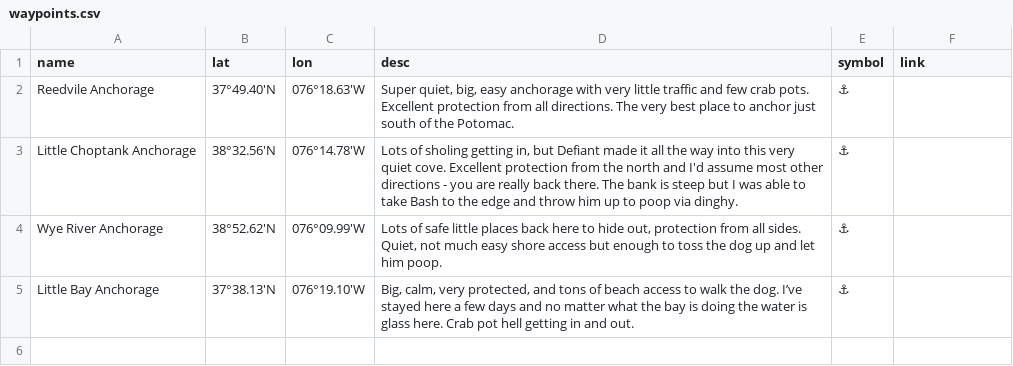
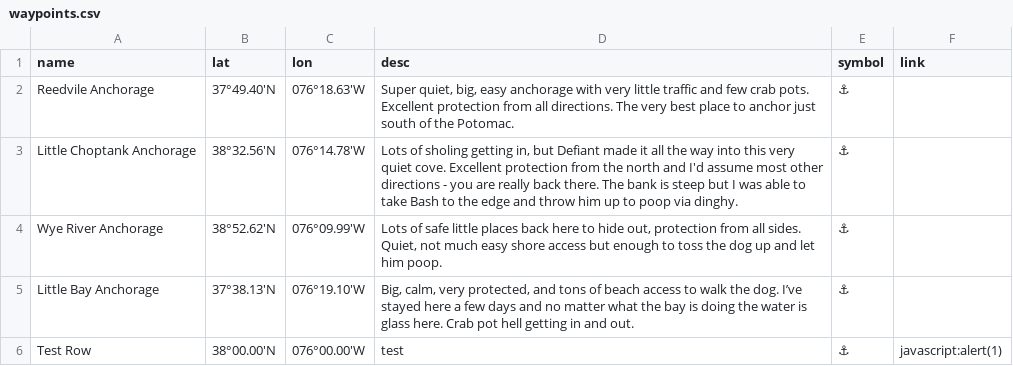
Before and after one commit to pirate-baby/Waypoints, a CSV file: waypoints.csv, drawn as a sheet.

Commit message:
TEST: link warning (do not merge)

```diff
--- a/waypoints.csv
+++ b/waypoints.csv
@@ -5 +5,2 @@ Wye River Anchorage,38°52.62'N,076°09.99'W,"Lots of safe little places back he
 Little Bay Anchorage,37°38.13'N,076°19.10'W,"Big, calm, very protected, and tons of beach access to walk the dog. I’ve stayed here a few days and no matter what the bay is doing the water is glass here. Crab pot hell getting in and out.",⚓,
+Test Row,38°00.00'N,076°00.00'W,test,⚓,javascript:alert(1)
```
